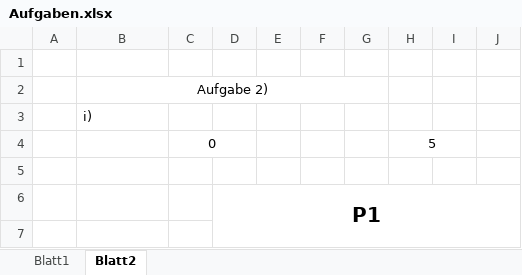
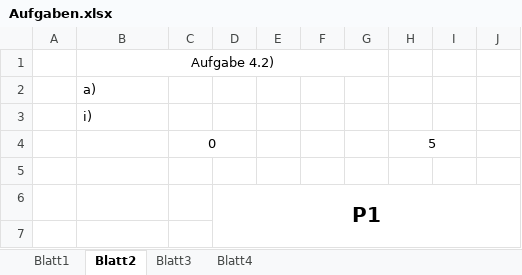
Before and after one commit to svefes/BuS_Hausaufgaben, an Excel workbook: Hausaufgabe4/Aufgaben.xlsx, sheet Blatt2, drawn as a sheet; only a part is shown; values as stored, in another font and other column widths than the file's, no borders; charts and pictures not drawn; the diff names each change by its address in the sheet, - before the commit and + after, or states it on an @@ line.

```diff
--- a/Hausaufgabe4/Aufgaben.xlsx (sheet Blatt2)
+++ b/Hausaufgabe4/Aufgaben.xlsx (sheet Blatt2)
+sheet tab: Blatt3
+sheet tab: Blatt4
-B1: (empty)
+B1: Aufgabe 4.2)
+B1:G1 merged
-B2: Aufgabe 2)
+B2: a)
-B2 alignment: center
+B2 alignment: left
-B2:G2 merged
```
Also changed, not shown: sheet Blatt1, charts or pictures, 5 other files.
